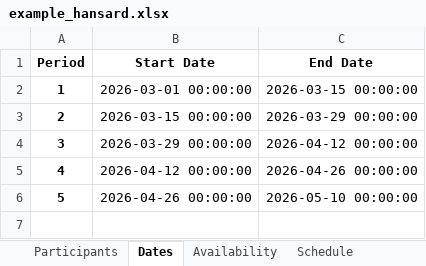
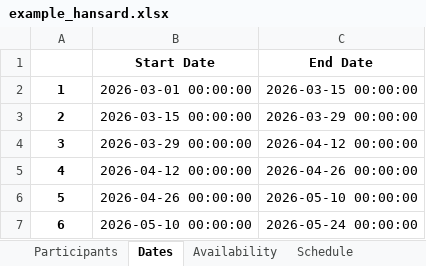
Before and after one commit to scotiow/HouseBlend, an Excel workbook: example/example/example_hansard.xlsx, sheet Dates, drawn as a sheet; values as stored, in another font and other column widths than the file's, no borders; the diff names each change by its address in the sheet, - before the commit and + after, or states it on an @@ line.

```diff
--- a/example/example/example_hansard.xlsx (sheet Dates)
+++ b/example/example/example_hansard.xlsx (sheet Dates)
@@ column A renumbered in row 1 @@
+row 7: 6 | 2026-05-10 00:00:00 | 2026-05-24 00:00:00
```
Also changed, not shown: sheet Schedule, sheet Participants, sheet Availability, 3 other files.
